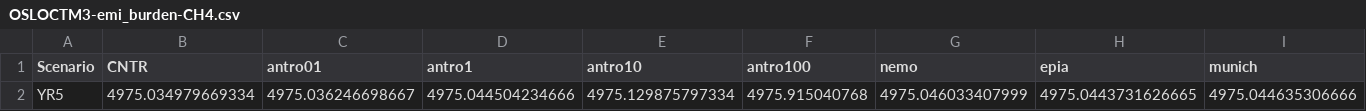
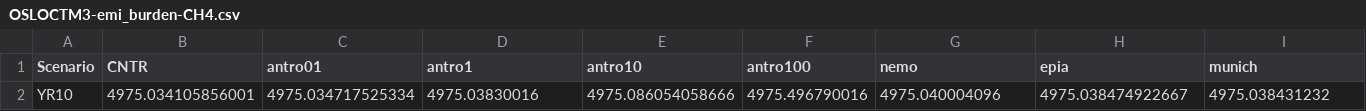
Before and after one commit to ciceroOslo/Hydrogen_GWP, a CSV file: input/OSLOCTM3-emi_burden-CH4.csv, drawn as a sheet; only a part is shown; removed rows and columns are numbered as before the commit, all else as after; rows hold the shown columns only; the diff names each change by its address in the sheet, - before the commit and + after, or states it on an @@ line.

```diff
--- a/input/OSLOCTM3-emi_burden-CH4.csv
+++ b/input/OSLOCTM3-emi_burden-CH4.csv
-row 2: YR5 | 4975.034979669334 | 4975.036246698667 | 4975.044504234666 | 4975.129875797334 | 4975.915040768 | 4975.046033407999 | 4975.0443731626665 | 4975.044635306666
+row 2: YR10 | 4975.034105856001 | 4975.034717525334 | 4975.03830016 | 4975.086054058666 | 4975.496790016 | 4975.040004096 | 4975.038474922667 | 4975.038431232
```
Also changed, not shown: input/OSLOCTM3-emi_burden-H2.csv, output/feedback_factor_h2.csv, 16 other files.
